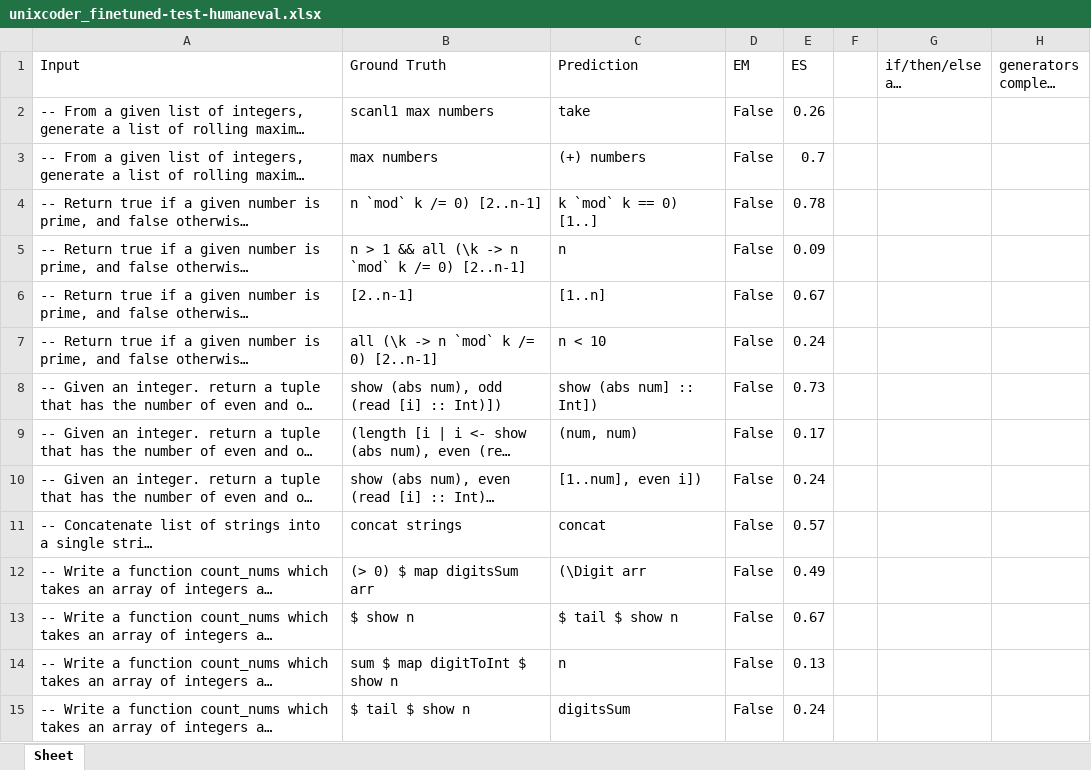
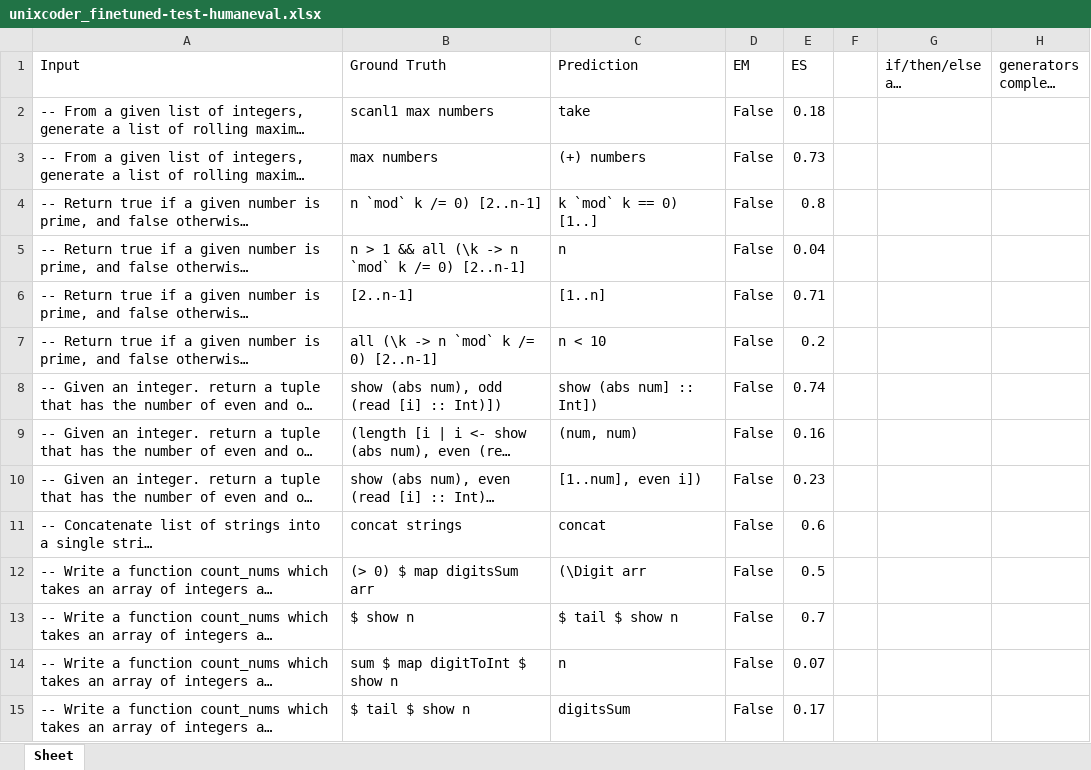
Before and after one commit to AISE-TUDelft/HaskellCCEval, an Excel workbook: models/evaluation/output/unixcoder_finetuned-test-humaneval.xlsx, sheet Sheet, drawn as a sheet; only a part is shown; long unchanged cells end in …; values as stored, in another font and other column widths than the file's, no cell formats; the diff covers the shown part only; the diff names each change by its address in the sheet, - before the commit and + after, or states it on an @@ line.

```diff
--- a/models/evaluation/output/unixcoder_finetuned-test-humaneval.xlsx (sheet Sheet)
+++ b/models/evaluation/output/unixcoder_finetuned-test-humaneval.xlsx (sheet Sheet)
-E2 (ES): 0.26
+E2 (ES): 0.18
-E3 (ES): 0.7
+E3 (ES): 0.73
-E4 (ES): 0.78
+E4 (ES): 0.8
-E5 (ES): 0.09
+E5 (ES): 0.04
-E6 (ES): 0.67
+E6 (ES): 0.71
-E7 (ES): 0.24
+E7 (ES): 0.2
-E8 (ES): 0.73
+E8 (ES): 0.74
-E9 (ES): 0.17
+E9 (ES): 0.16
-E10 (ES): 0.24
+E10 (ES): 0.23
-E11 (ES): 0.57
+E11 (ES): 0.6
-E12 (ES): 0.49
+E12 (ES): 0.5
-E13 (ES): 0.67
+E13 (ES): 0.7
-E14 (ES): 0.13
+E14 (ES): 0.07
-E15 (ES): 0.24
+E15 (ES): 0.17
```
Also changed, not shown: 611 edited cells elsewhere in this sheet, cell formats, models/evaluation/output/codegpt_base-test-humaneval.xlsx, models/evaluation/output/codegpt_finetuned-test-humaneval.xlsx, 2 other files.
